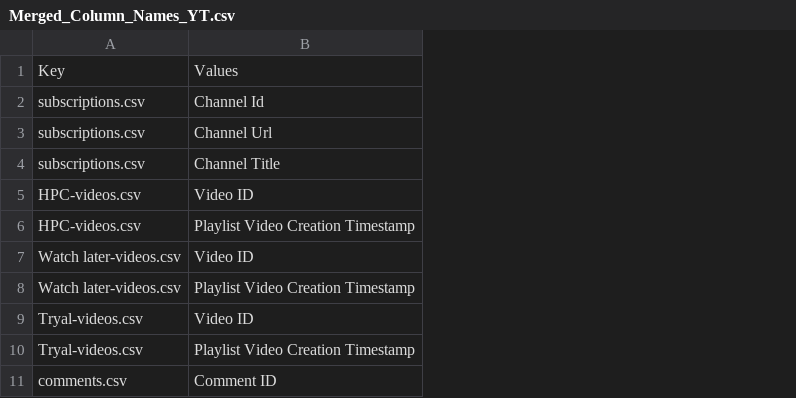
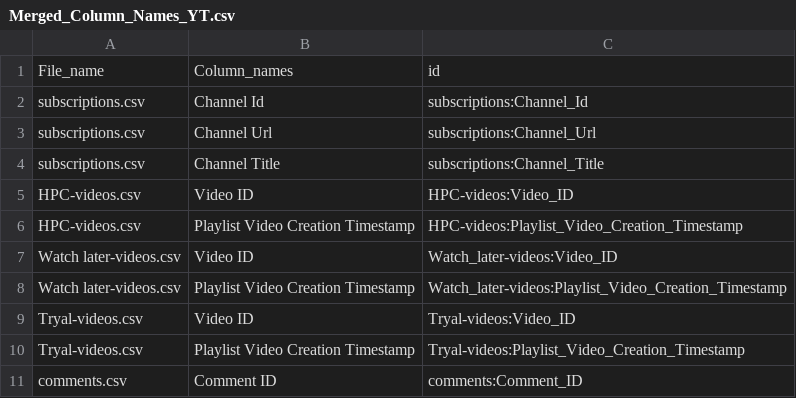
Before and after one commit to what-if-horizon/what-if-data-donation, a CSV file: structure_donations/Processed_structure_donations/Youtube/Column_names_final/Merged_Column_Names_YT.csv, drawn as a sheet; only a part is shown; removed rows and columns are numbered as before the commit, all else as after; the diff names each change by its address in the sheet, - before the commit and + after, or states it on an @@ line.

```diff
--- a/structure_donations/Processed_structure_donations/Youtube/Column_names_final/Merged_Column_Names_YT.csv
+++ b/structure_donations/Processed_structure_donations/Youtube/Column_names_final/Merged_Column_Names_YT.csv
+column C, rows 2-11: subscriptions:Channel_Id | subscriptions:Channel_Url | subscriptions:Channel_Title | HPC-videos:Video_ID | HPC-videos:Playlist_Video_Creation_Timestamp | Watch_later-videos:Video_ID | Watch_later-videos:Playlist_Video_Creation_Timestamp | Tryal-videos:Video_ID | Tryal-videos:Playlist_Video_Creation_Timestamp | comments:Comment_ID
-row 1: Key | Values
+row 1: File_name | Column_names | id
```
Also changed, not shown: structure_donations/Processed_structure_donations/TikTok/Output/Output_TT_structure_tiktok_takeout_dutch.csv, structure_donations/Processed_structure_donations/TikTok/Output/Output_TT_structure_tiktok_takeout_es.csv, 51 other files.
